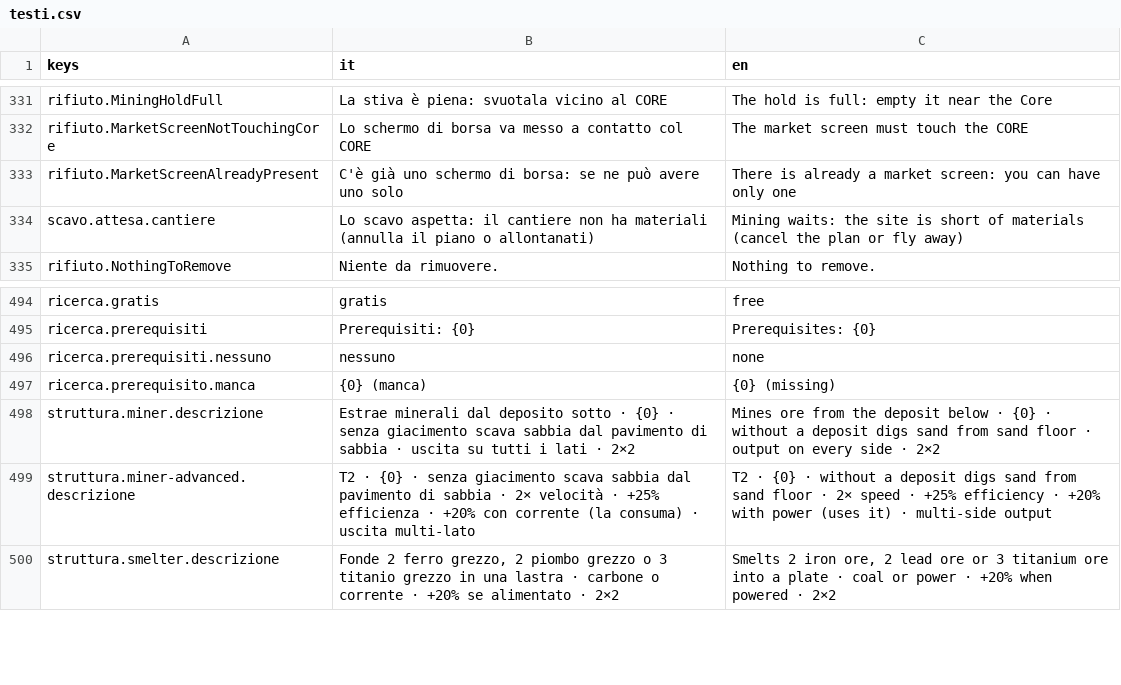
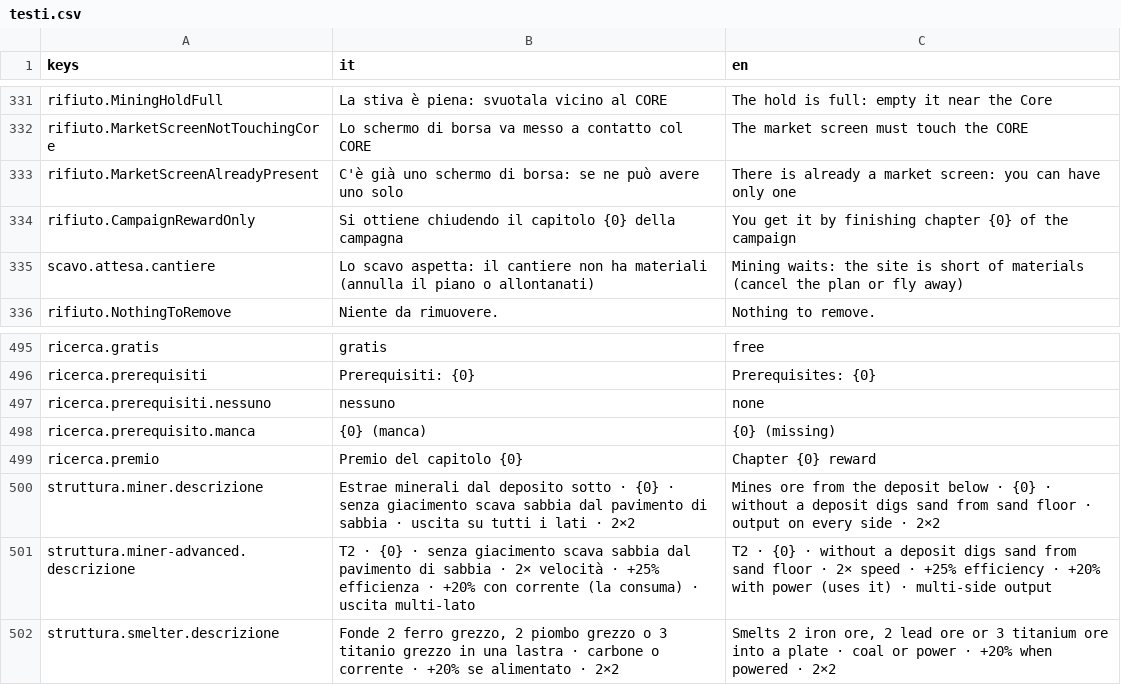
Before and after one commit to Juan0177/tIndustry, a CSV file: godot/lingue/testi.csv, drawn as a sheet; only a part is shown, gaps mark what is left out.

```diff
--- a/godot/lingue/testi.csv
+++ b/godot/lingue/testi.csv
@@ -333,2 +333,3 @@ rifiuto.MarketScreenNotTouchingCore,Lo schermo di borsa va messo a contatto col
 rifiuto.MarketScreenAlreadyPresent,C'è già uno schermo di borsa: se ne può avere uno solo,There is already a market screen: you can have only one
+rifiuto.CampaignRewardOnly,Si ottiene chiudendo il capitolo {0} della campagna,You get it by finishing chapter {0} of the campaign
 scavo.attesa.cantiere,"Lo scavo aspetta: il cantiere non ha materiali (annulla il piano o allontanati)","Mining waits: the site is short of materials (cancel the plan or fly away)"
@@ -497,2 +498,3 @@ ricerca.prerequisiti.nessuno,nessuno,none
 ricerca.prerequisito.manca,{0} (manca),{0} (missing)
+ricerca.premio,Premio del capitolo {0},Chapter {0} reward
 struttura.miner.descrizione,Estrae minerali dal deposito sotto · {0} · senza giacimento scava sabbia dal pavimento di sabbia · uscita su tutti i lati · 2×2,Mines ore from the deposit below · {0} · without a deposit digs sand from sand floor · output on every side · 2×2
```
Also changed, not shown: 17 other files.
